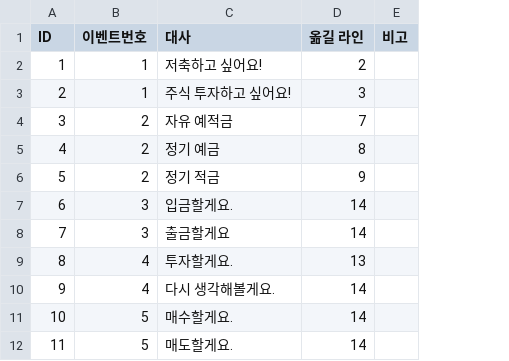
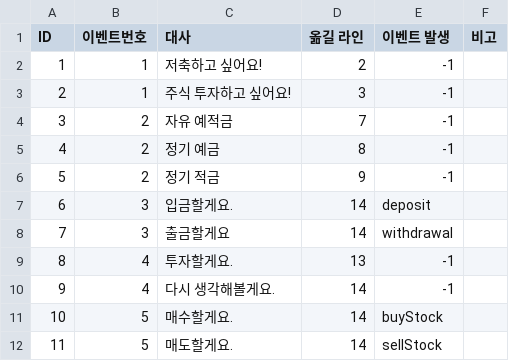
Before and after one commit to Don-Give-Up/XR, a CSV file: 4Don/Assets/Resources/SeletionDialgue.csv, drawn as a sheet; the diff names each change by its address in the sheet, - before the commit and + after, or states it on an @@ line.

```diff
--- a/4Don/Assets/Resources/SeletionDialgue.csv
+++ b/4Don/Assets/Resources/SeletionDialgue.csv
+column E (이벤트 발생), rows 2-12: -1 | -1 | -1 | -1 | -1 | deposit | withdrawal | -1 | -1 | buyStock | sellStock
```
Also changed, not shown: 9 other files.
